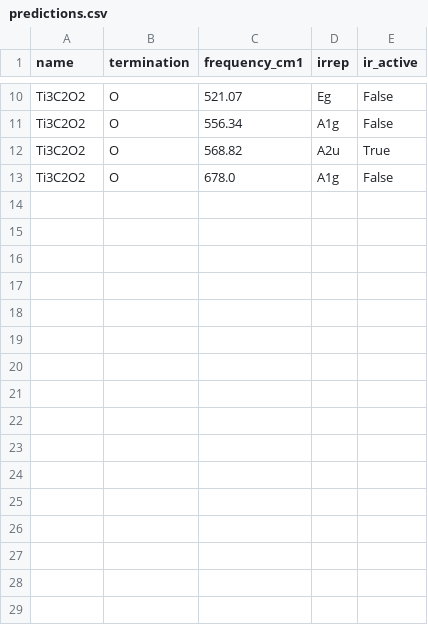
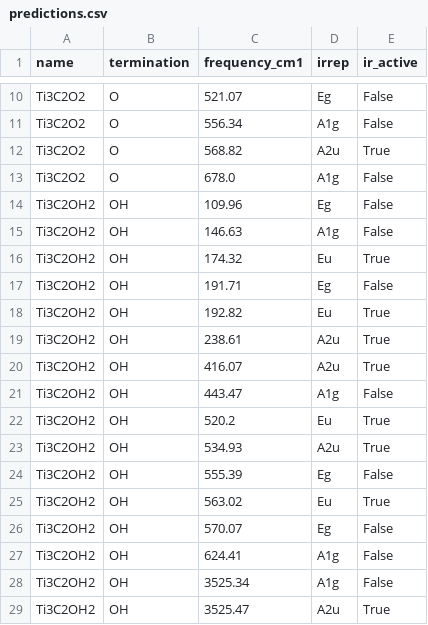
Before and after one commit to tetianaparker/mxene-ir-predictor, a CSV file: results/predictions.csv, drawn as a sheet; only a part is shown, gaps mark what is left out; the diff names each change by its address in the sheet, - before the commit and + after, or states it on an @@ line.

```diff
--- a/results/predictions.csv
+++ b/results/predictions.csv
+row 14: Ti3C2OH2 | OH | 109.96 | Eg | False
+row 15: Ti3C2OH2 | OH | 146.63 | A1g | False
+row 16: Ti3C2OH2 | OH | 174.32 | Eu | True
+row 17: Ti3C2OH2 | OH | 191.71 | Eg | False
+row 18: Ti3C2OH2 | OH | 192.82 | Eu | True
+row 19: Ti3C2OH2 | OH | 238.61 | A2u | True
+row 20: Ti3C2OH2 | OH | 416.07 | A2u | True
+row 21: Ti3C2OH2 | OH | 443.47 | A1g | False
+row 22: Ti3C2OH2 | OH | 520.2 | Eu | True
+row 23: Ti3C2OH2 | OH | 534.93 | A2u | True
+row 24: Ti3C2OH2 | OH | 555.39 | Eg | False
+row 25: Ti3C2OH2 | OH | 563.02 | Eu | True
+row 26: Ti3C2OH2 | OH | 570.07 | Eg | False
+row 27: Ti3C2OH2 | OH | 624.41 | A1g | False
+row 28: Ti3C2OH2 | OH | 3525.34 | A1g | False
+row 29: Ti3C2OH2 | OH | 3525.47 | A2u | True
```
Also changed, not shown: 1 other file.
